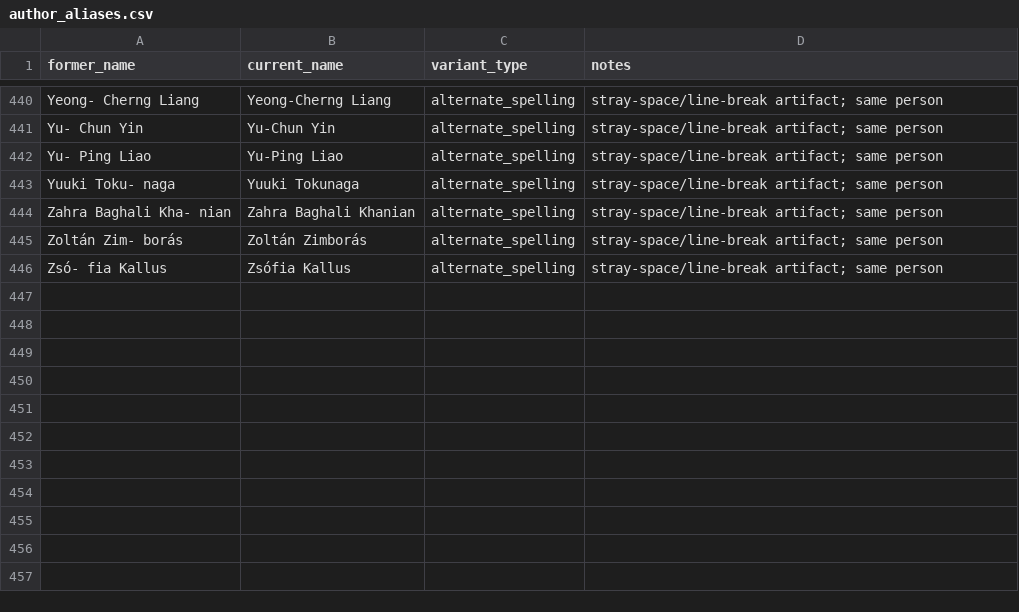
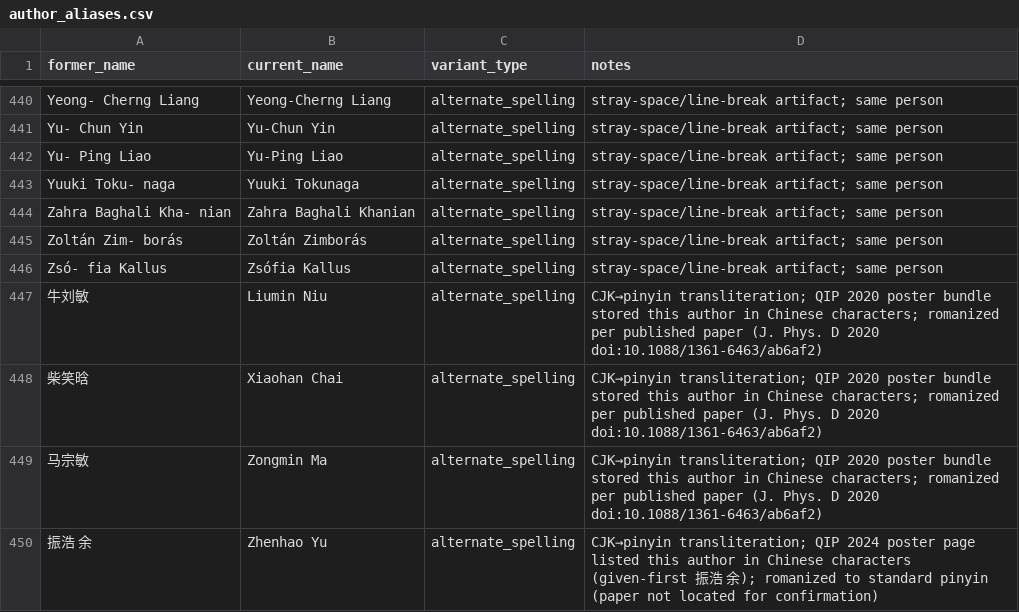
Before and after one commit to IAQI/QuantumDB, a CSV file: data/author_aliases.csv, drawn as a sheet; only a part is shown, gaps mark what is left out.

```diff
--- a/data/author_aliases.csv
+++ b/data/author_aliases.csv
@@ -446 +446,5 @@ Zoltán Zim- borás,Zoltán Zimborás,alternate_spelling,stray-space/line-break
 Zsó- fia Kallus,Zsófia Kallus,alternate_spelling,stray-space/line-break artifact; same person
+牛刘敏,Liumin Niu,alternate_spelling,CJK→pinyin transliteration; QIP 2020 poster bundle stored this author in Chinese characters; romanized per published paper (J. Phys. D 2020 doi:10.1088/1361-6463/ab6af2)
+柴笑晗,Xiaohan Chai,alternate_spelling,CJK→pinyin transliteration; QIP 2020 poster bundle stored this author in Chinese characters; romanized per published paper (J. Phys. D 2020 doi:10.1088/1361-6463/ab6af2)
+马宗敏,Zongmin Ma,alternate_spelling,CJK→pinyin transliteration; QIP 2020 poster bundle stored this author in Chinese characters; romanized per published paper (J. Phys. D 2020 doi:10.1088/1361-6463/ab6af2)
+振浩 余,Zhenhao Yu,alternate_spelling,CJK→pinyin transliteration; QIP 2024 poster page listed this author in Chinese characters (given-first 振浩 余); romanized to standard pinyin (paper not located for confirmation)
```
Also changed, not shown: 6 other files.
